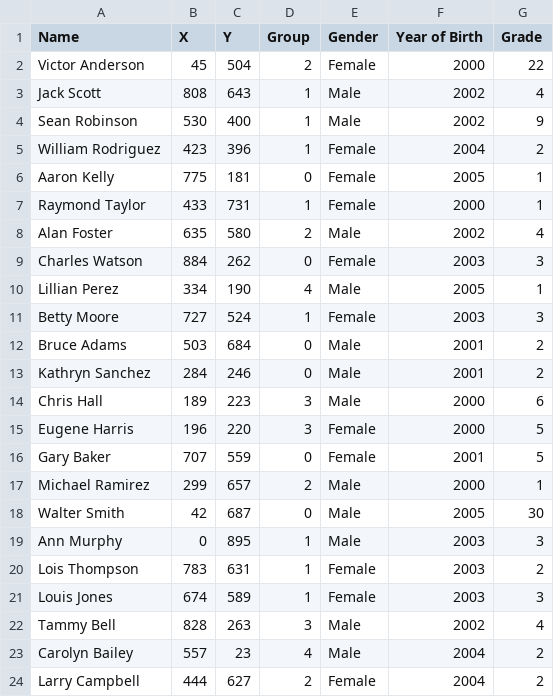
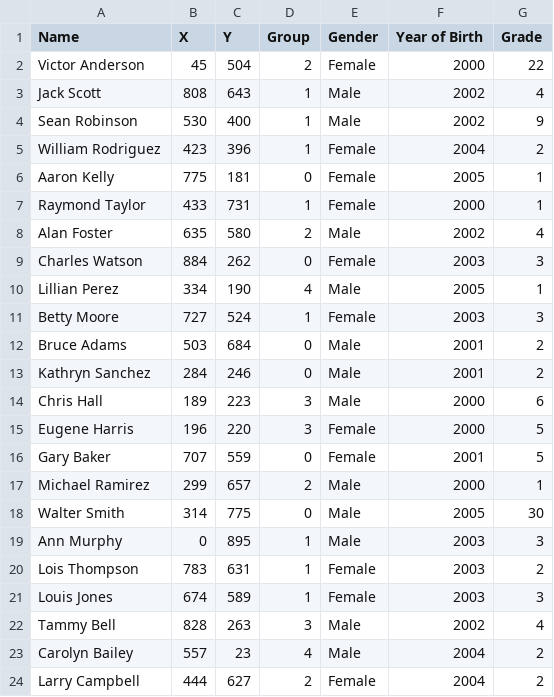
Before and after one commit to DanielRourke/ComputerGraphics, a CSV file: Assignment/Try_2/sketch_190418a/data/assign1dataBig.csv, drawn as a sheet.

```diff
--- a/Assignment/Try_2/sketch_190418a/data/assign1dataBig.csv
+++ b/Assignment/Try_2/sketch_190418a/data/assign1dataBig.csv
@@ -17,3 +17,3 @@ Gary Baker,707,559,0,Female,2001,5
 Michael Ramirez,299,657,2,Male,2000,1
-Walter Smith,42,687,0,Male,2005,30
+Walter Smith,314,775,0,Male,2005,30
 Ann Murphy,0,895,1,Male,2003,3
```
Also changed, not shown: Assignment/Try_2/sketch_190418a/data/assign1dataBig3.csv, 8 other files.
